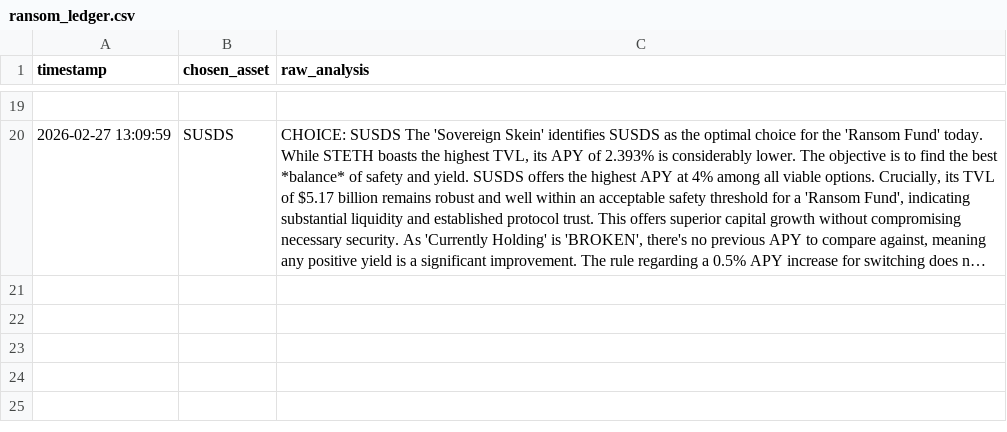
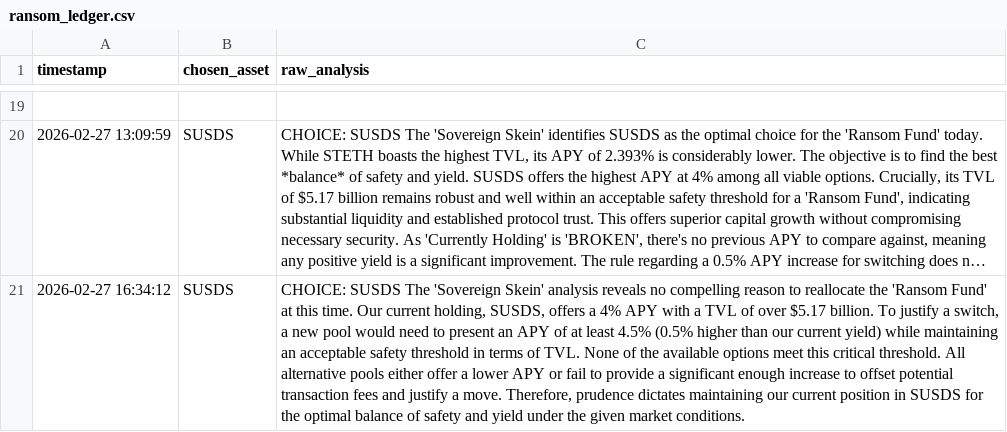
Before and after one commit to Bill0151/Sovereign-Skein, a CSV file: ransom_ledger.csv, drawn as a sheet; only a part is shown, gaps mark what is left out; long unchanged cells end in …; the diff names each change by its address in the sheet, - before the commit and + after, or states it on an @@ line.

Commit message:
Skein Memory Update: Run logged

```diff
--- a/ransom_ledger.csv
+++ b/ransom_ledger.csv
+row 21: 2026-02-27 16:34:12 | SUSDS | CHOICE: SUSDS The 'Sovereign Skein' analysis reveals no compelling reason to reallocate the 'Ransom Fund' at this time. Our current holding, SUSDS, offers a 4% APY with a TVL of over $5.17 billion. To justify a switch, a new pool would need to present an APY of at least 4.5% (0.5% higher than our current yield) while maintaining an acceptable safety threshold in terms of TVL. None of the available options meet this critical threshold. All alternative pools either offer a lower APY or fail to provide a significant enough increase to offset potential transaction fees and justify a move. Therefore, prudence dictates maintaining our current position in SUSDS for the optimal balance of safety and yield under the given market conditions.
```
